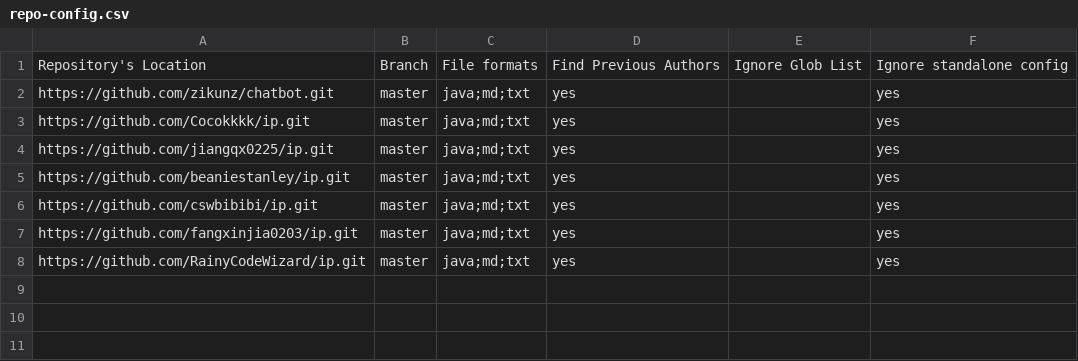
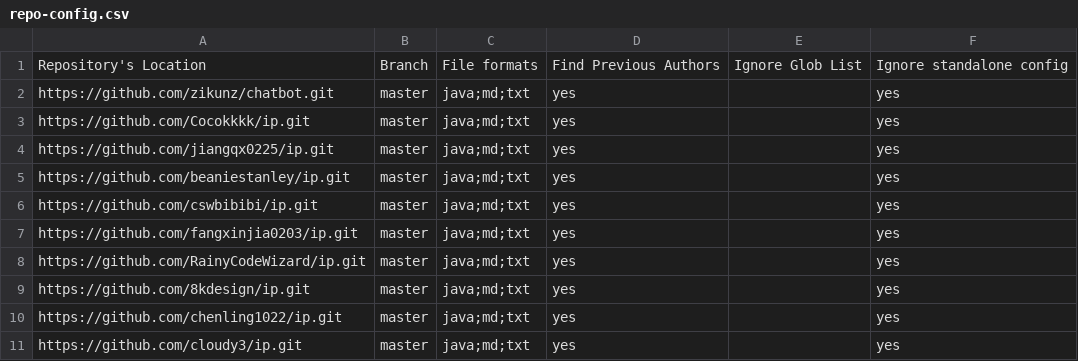
Before and after one commit to zikunz/publish-RepoSense, a CSV file: configs/repo-config.csv, drawn as a sheet; the diff names each change by its address in the sheet, - before the commit and + after, or states it on an @@ line.

```diff
--- a/configs/repo-config.csv
+++ b/configs/repo-config.csv
+row 9: https://github.com/8kdesign/ip.git | master | java;md;txt | yes |  | yes
+row 10: https://github.com/chenling1022/ip.git | master | java;md;txt | yes |  | yes
+row 11: https://github.com/cloudy3/ip.git | master | java;md;txt | yes |  | yes
```
Also changed, not shown: configs/author-config.csv, 1 other file.
